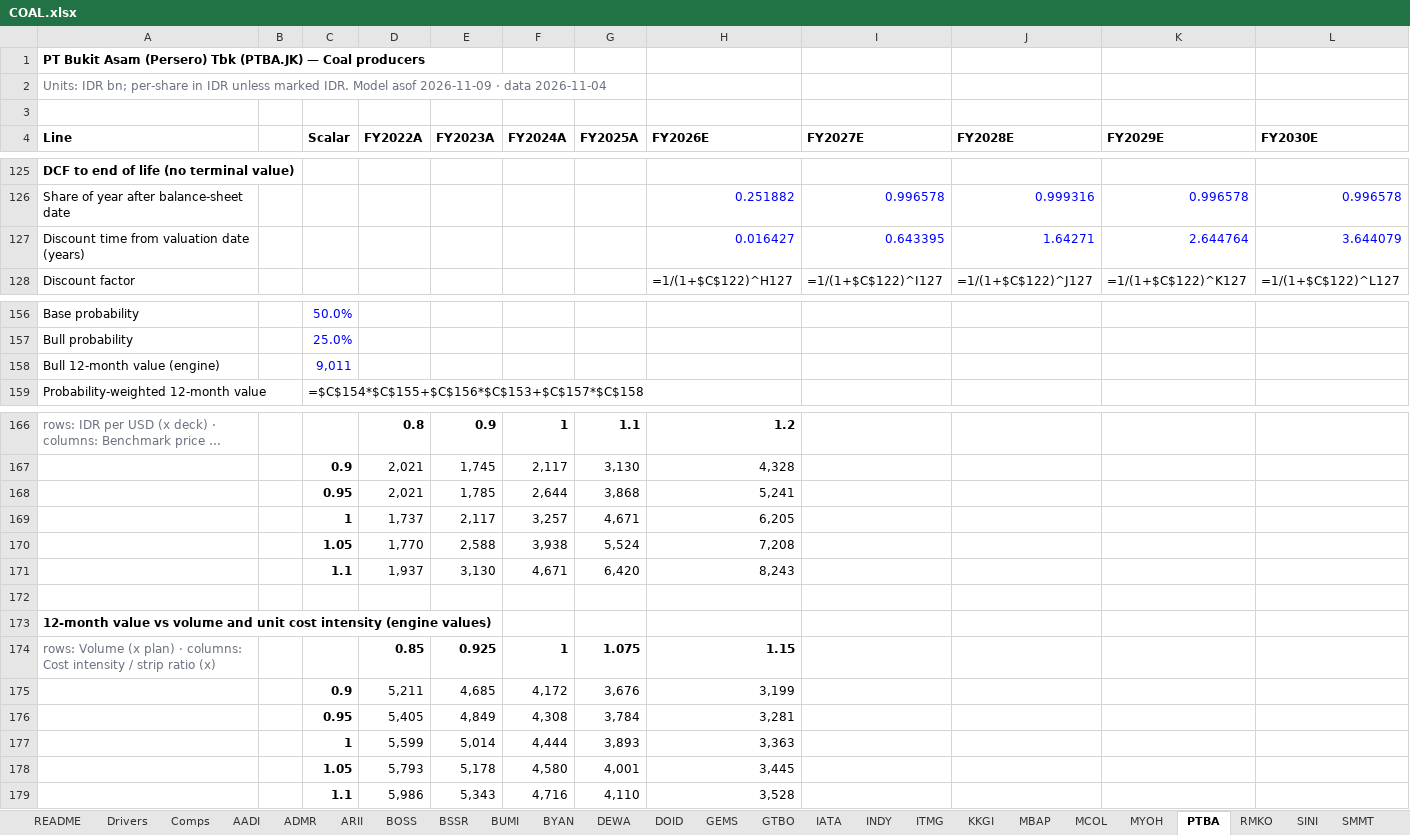
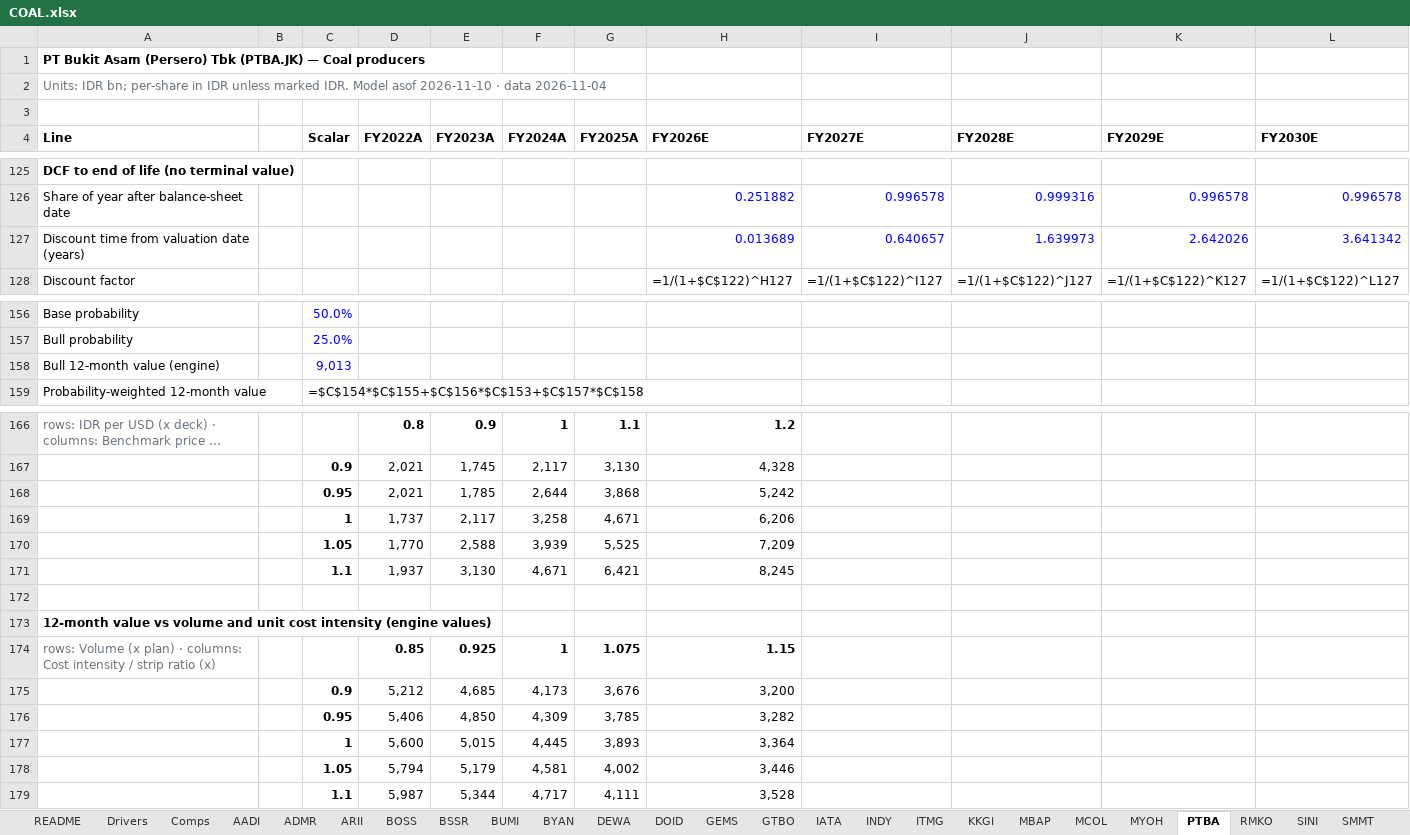
Before and after one commit to snipekick/sixsouth-dashboard, an Excel workbook: models/COAL.xlsx, sheet PTBA, drawn as a sheet; only a part is shown, gaps mark what is left out; long unchanged cells end in …; values as stored, in another font and other column widths than the file's, no borders; formulas without a stored value are shown as written; removed rows and columns are numbered as before the commit, all else as after; rows hold the shown columns only; the diff names each change by its address in the sheet, - before the commit and + after, or states it on an @@ line.

```diff
--- a/models/COAL.xlsx (sheet PTBA)
+++ b/models/COAL.xlsx (sheet PTBA)
-A2 (Line): …Model asof 2026-11-09 · data…
+A2 (Line): …Model asof 2026-11-10 · data…
-row 127: Discount time from valuation date (years) |  |  |  |  |  |  | 0.016427 | 0.643395 | 1.64271 | 2.644764 | 3.644079
+row 127: Discount time from valuation date (years) |  |  |  |  |  |  | 0.013689 | 0.640657 | 1.639973 | 2.642026 | 3.641342
-C158 (Scalar): 9,011
+C158 (Scalar): 9,013
-H168 (FY2026E): 5,241
+H168 (FY2026E): 5,242
-F169 (FY2024A): 3,257
+F169 (FY2024A): 3,258
-H169 (FY2026E): 6,205
+H169 (FY2026E): 6,206
-F170 (FY2024A): 3,938
+F170 (FY2024A): 3,939
-G170 (FY2025A): 5,524
+G170 (FY2025A): 5,525
-H170 (FY2026E): 7,208
+H170 (FY2026E): 7,209
-G171 (FY2025A): 6,420
+G171 (FY2025A): 6,421
-H171 (FY2026E): 8,243
+H171 (FY2026E): 8,245
-D175 (FY2022A): 5,211
+D175 (FY2022A): 5,212
-F175 (FY2024A): 4,172
+F175 (FY2024A): 4,173
-H175 (FY2026E): 3,199
+H175 (FY2026E): 3,200
-row 176:  |  | 0.95 | 5,405 | 4,849 | 4,308 | 3,784 | 3,281
-row 177:  |  | 1 | 5,599 | 5,014 | 4,444 | 3,893 | 3,363
-row 178:  |  | 1.05 | 5,793 | 5,178 | 4,580 | 4,001 | 3,445
-row 179:  |  | 1.1 | 5,986 | 5,343 | 4,716 | 4,110 | 3,528
+row 176:  |  | 0.95 | 5,406 | 4,850 | 4,309 | 3,785 | 3,282
+row 177:  |  | 1 | 5,600 | 5,015 | 4,445 | 3,893 | 3,364
+row 178:  |  | 1.05 | 5,794 | 5,179 | 4,581 | 4,002 | 3,446
+row 179:  |  | 1.1 | 5,987 | 5,344 | 4,717 | 4,111 | 3,528
```
Also changed, not shown: sheet AADI, sheet GEMS, sheet BSSR, sheet ITMG, sheet BYAN, sheet MCOL, 18 more sheets, models/CONGLOMERATES.xlsx, models/PRECIOUS_BASE_METALS.xlsx, 26 other files.
